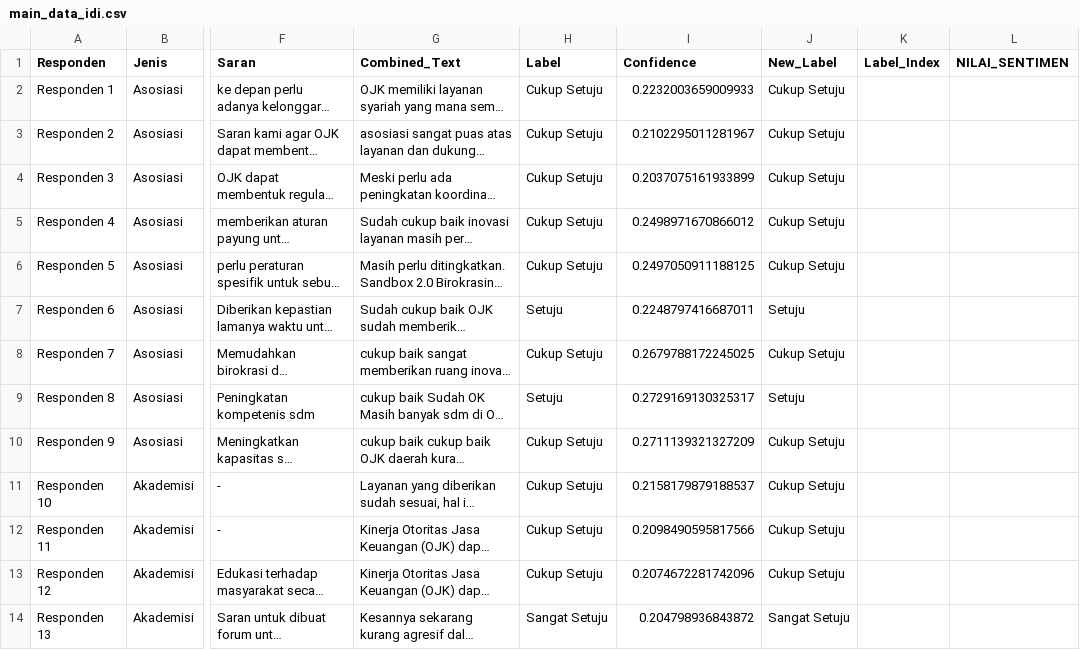
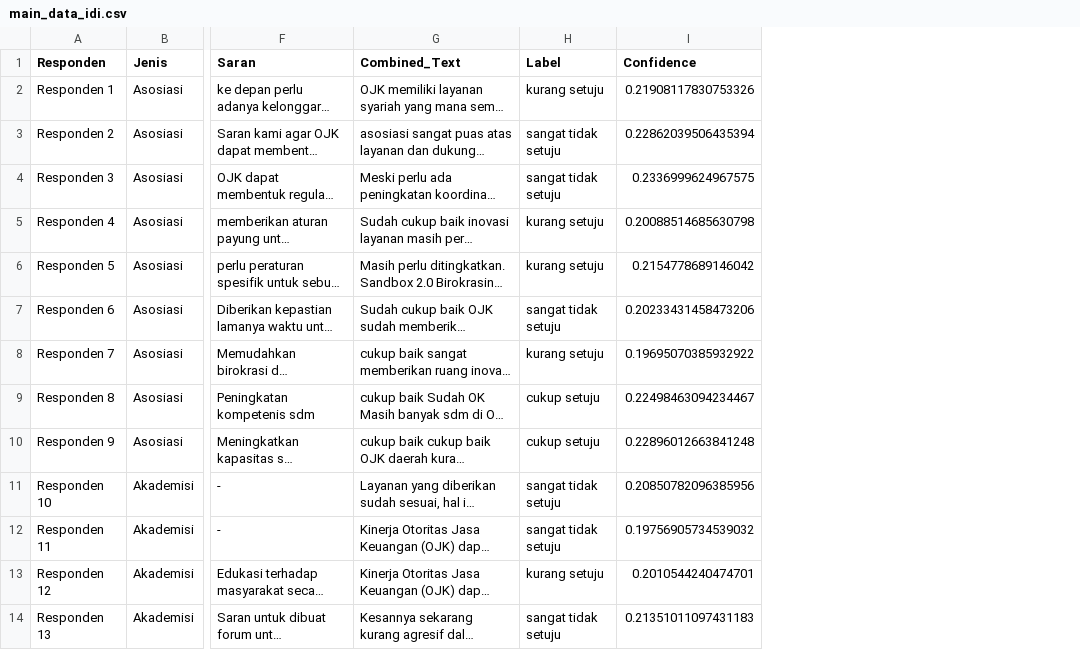
Before and after one commit to SyafiqMSI/sentiment-analysis-ojk, a CSV file: data/hasil/main_data_idi.csv, drawn as a sheet; only a part is shown, gaps mark what is left out; long unchanged cells end in …; the diff names each change by its address in the sheet, - before the commit and + after, or states it on an @@ line.

```diff
--- a/data/hasil/main_data_idi.csv
+++ b/data/hasil/main_data_idi.csv
-column J (New_Label), rows 2-14: Cukup Setuju | Cukup Setuju | Cukup Setuju | Cukup Setuju | Cukup Setuju | Setuju | Cukup Setuju | Setuju | Cukup Setuju | Cukup Setuju | Cukup Setuju | Cukup Setuju | Sangat Setuju
-column K (Label_Index), empty
-column L (NILAI_SENTIMEN), empty
-H2 (Label): Cukup Setuju
+H2 (Label): kurang setuju
-I2 (Confidence): 0.2232003659009933
+I2 (Confidence): 0.21908117830753326
-H3:H4 (Label): Cukup Setuju
+H3:H4 (Label): sangat tidak setuju
-I3 (Confidence): 0.2102295011281967
+I3 (Confidence): 0.22862039506435394
-I4 (Confidence): 0.2037075161933899
+I4 (Confidence): 0.2336999624967575
-H5:H6 (Label): Cukup Setuju
+H5:H6 (Label): kurang setuju
-I5 (Confidence): 0.2498971670866012
+I5 (Confidence): 0.20088514685630798
-I6 (Confidence): 0.2497050911188125
+I6 (Confidence): 0.2154778689146042
-H7 (Label): Setuju
+H7 (Label): sangat tidak setuju
-I7 (Confidence): 0.2248797416687011
+I7 (Confidence): 0.20233431458473206
-H8 (Label): Cukup Setuju
+H8 (Label): kurang setuju
-I8 (Confidence): 0.2679788172245025
+I8 (Confidence): 0.19695070385932922
-H9 (Label): Setuju
+H9 (Label): cukup setuju
-I9 (Confidence): 0.2729169130325317
+I9 (Confidence): 0.22498463094234467
-H10 (Label): Cukup Setuju
+H10 (Label): cukup setuju
-I10 (Confidence): 0.2711139321327209
+I10 (Confidence): 0.22896012663841248
-H11:H12 (Label): Cukup Setuju
+H11:H12 (Label): sangat tidak setuju
-I11 (Confidence): 0.2158179879188537
+I11 (Confidence): 0.20850782096385956
-I12 (Confidence): 0.2098490595817566
+I12 (Confidence): 0.19756905734539032
-H13 (Label): Cukup Setuju
+H13 (Label): kurang setuju
-I13 (Confidence): 0.2074672281742096
+I13 (Confidence): 0.2010544240474701
-H14 (Label): Sangat Setuju
+H14 (Label): sangat tidak setuju
-I14 (Confidence): 0.204798936843872
+I14 (Confidence): 0.21351011097431183
```
Also changed, not shown: data/IDI.csv, 5 other files.
